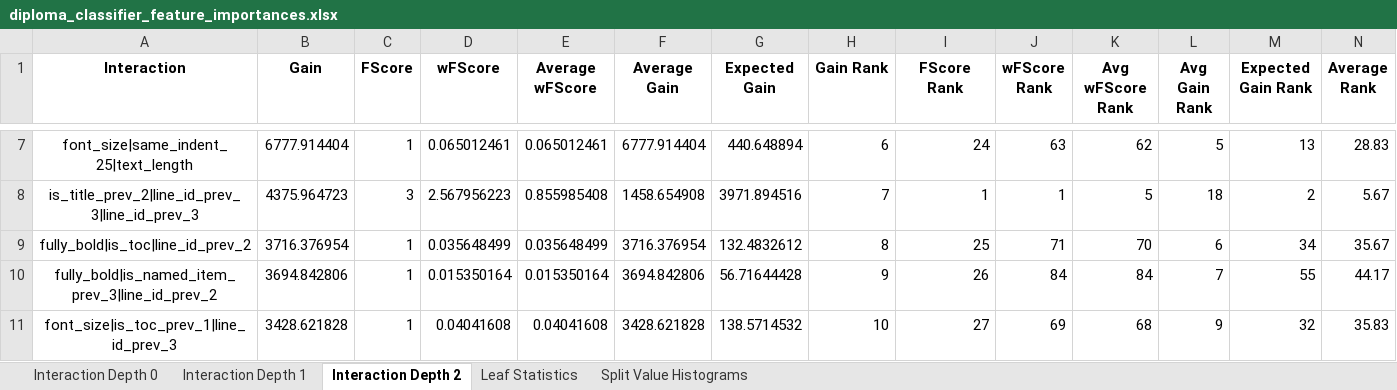
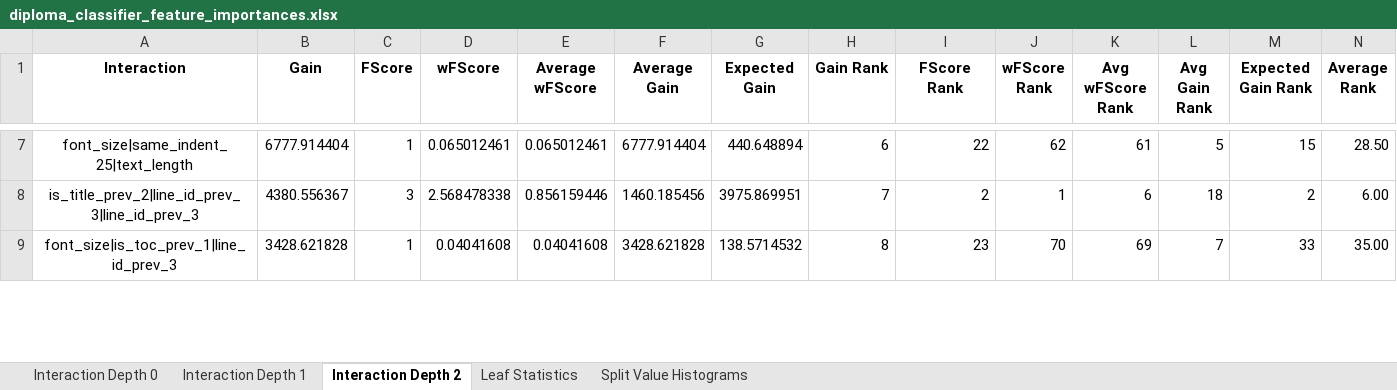
Before and after one commit to ispras/dedoc, an Excel workbook: resources/feature_importances/diploma_classifier_feature_importances.xlsx, sheet Interaction Depth 2, drawn as a sheet; only a part is shown, gaps mark what is left out; values as stored, in another font and other column widths than the file's, no borders; removed rows and columns are numbered as before the commit, all else as after; rows hold the shown columns only; the diff covers the shown part only; the diff names each change by its address in the sheet, - before the commit and + after, or states it on an @@ line.

```diff
--- a/resources/feature_importances/diploma_classifier_feature_importances.xlsx (sheet Interaction Depth 2)
+++ b/resources/feature_importances/diploma_classifier_feature_importances.xlsx (sheet Interaction Depth 2)
-I7 (FScore Rank): 24
+I7 (FScore Rank): 22
-J7 (wFScore Rank): 63
+J7 (wFScore Rank): 62
-K7 (Avg wFScore Rank): 62
+K7 (Avg wFScore Rank): 61
-M7 (Expected Gain Rank): 13
+M7 (Expected Gain Rank): 15
-N7 (Average Rank): 28.83
+N7 (Average Rank): 28.50
-B8 (Gain): 4375.964723
+B8 (Gain): 4380.556367
-D8 (wFScore): 2.567956223
+D8 (wFScore): 2.568478338
-E8 (Average wFScore): 0.855985408
+E8 (Average wFScore): 0.856159446
-F8 (Average Gain): 1458.654908
+F8 (Average Gain): 1460.185456
-G8 (Expected Gain): 3971.894516
+G8 (Expected Gain): 3975.869951
-I8 (FScore Rank): 1
+I8 (FScore Rank): 2
-K8 (Avg wFScore Rank): 5
+K8 (Avg wFScore Rank): 6
-N8 (Average Rank): 5.67
+N8 (Average Rank): 6.00
-row 9: fully_bold|is_toc|line_id_prev_2 | 3716.376954 | 1 | 0.035648499 | 0.035648499 | 3716.376954 | 132.4832612 | 8 | 25 | 71 | 70 | 6 | 34 | 35.67
-row 10: fully_bold|is_named_item_prev_3|line_id_prev_2 | 3694.842806 | 1 | 0.015350164 | 0.015350164 | 3694.842806 | 56.71644428 | 9 | 26 | 84 | 84 | 7 | 55 | 44.17
-H9 (Gain Rank): 10
+H9 (Gain Rank): 8
-I9 (FScore Rank): 27
+I9 (FScore Rank): 23
-J9 (wFScore Rank): 69
+J9 (wFScore Rank): 70
-K9 (Avg wFScore Rank): 68
+K9 (Avg wFScore Rank): 69
-L9 (Avg Gain Rank): 9
+L9 (Avg Gain Rank): 7
-M9 (Expected Gain Rank): 32
+M9 (Expected Gain Rank): 33
-N9 (Average Rank): 35.83
+N9 (Average Rank): 35.00
```
Also changed, not shown: 40 added rows, 38 removed rows and 547 edited cells elsewhere in this sheet, sheet Interaction Depth 1, sheet Interaction Depth 0, sheet Leaf Statistics, sheet Split Value Histograms, 1 other file.
